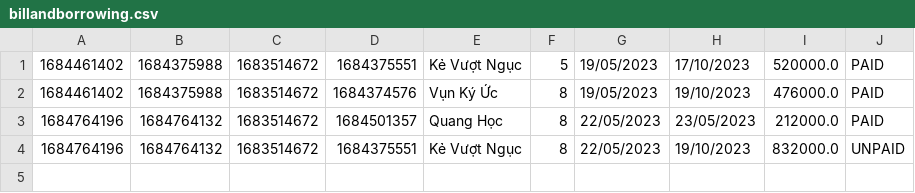
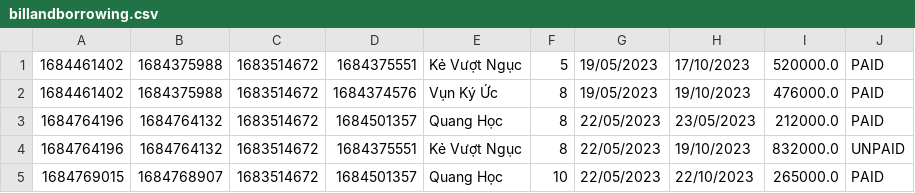
Before and after one commit to hoangvannguyen96/CaseStudyM2_Liberian, a CSV file: caseStudyM2_Librian/src/main/java/data/billandborrowing.csv, drawn as a sheet; the diff names each change by its address in the sheet, - before the commit and + after, or states it on an @@ line.

```diff
--- a/caseStudyM2_Librian/src/main/java/data/billandborrowing.csv
+++ b/caseStudyM2_Librian/src/main/java/data/billandborrowing.csv
+row 5: 1684769015 | 1684768907 | 1683514672 | 1684501357 | Quang Học | 10 | 22/05/2023 | 22/10/2023 | 265000.0 | PAID
```
Also changed, not shown: caseStudyM2_Librian/src/main/java/data/book.csv, 5 other files.
